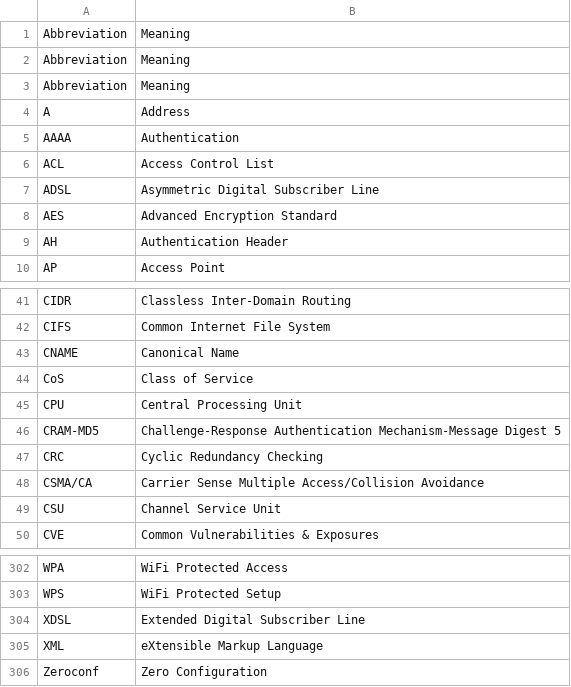
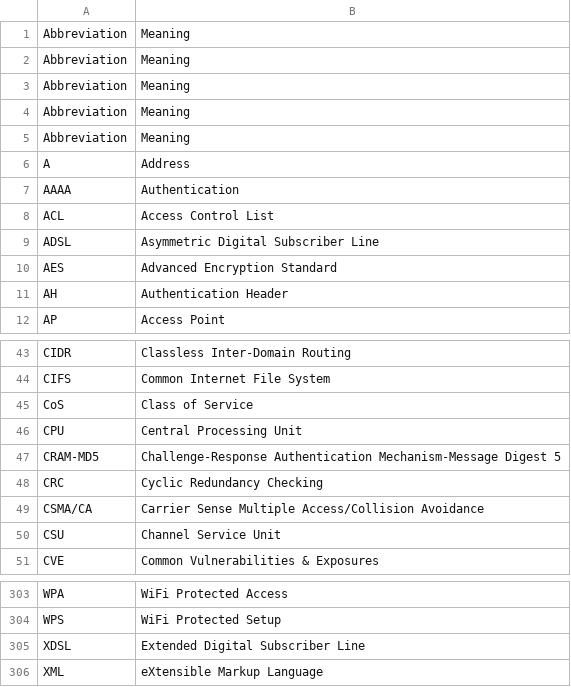
Before and after one commit to gibou273/flashcard_comptia_networkplus, a CSV file: data/acronyms_to_learn.csv, drawn as a sheet; only a part is shown, gaps mark what is left out.

```diff
--- a/data/acronyms_to_learn.csv
+++ b/data/acronyms_to_learn.csv
@@ -3,2 +3,4 @@ Abbreviation,Meaning
 Abbreviation,Meaning
+Abbreviation,Meaning
+Abbreviation,Meaning
 A,Address
@@ -42,3 +44,2 @@ CIDR,Classless Inter-Domain Routing
 CIFS,Common Internet File System
-CNAME,Canonical Name
 CoS,Class of Service
@@ -305,2 +306 @@ XDSL,Extended Digital Subscriber Line
 XML,eXtensible Markup Language
-Zeroconf,Zero Configuration
```
Also changed, not shown: 1 other file.
